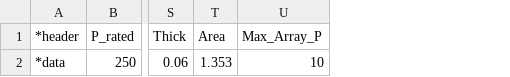
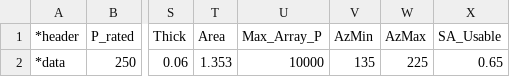
Before and after one commit to AdamWillz/CHREM, a CSV file: Input_upgrade/Input_PVv2.csv, drawn as a sheet; only a part is shown, gaps mark what is left out; the diff names each change by its address in the sheet, - before the commit and + after, or states it on an @@ line.

Commit message:
Removed grid node generation for PV upgrade

```diff
--- a/Input_upgrade/Input_PVv2.csv
+++ b/Input_upgrade/Input_PVv2.csv
+column V (AzMin), row 2: 135
+column W (AzMax), row 2: 225
+column X (SA_Usable), row 2: 0.65
-U2 (Max_Array_P): 10
+U2 (Max_Array_P): 10000
```
Also changed, not shown: 3 other files.
